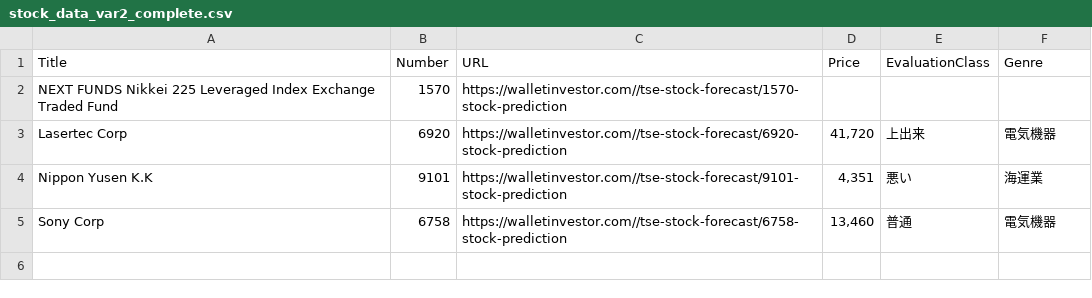
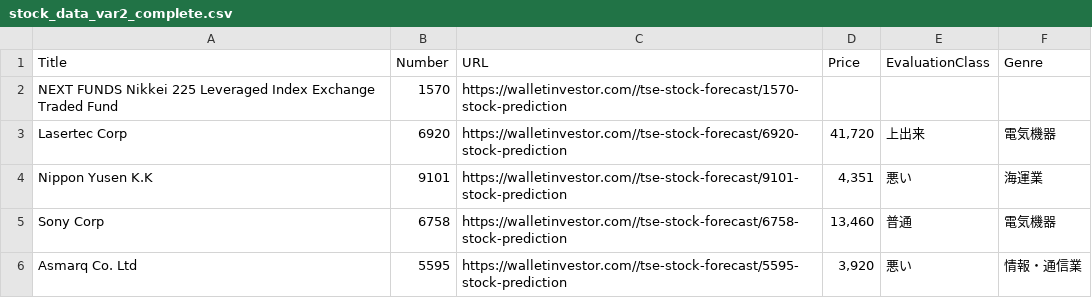
Before and after one commit to Y1k1/Heureka_Home, a CSV file: stock_data_price_per_date/stock_data_var2_complete.csv, drawn as a sheet; the diff names each change by its address in the sheet, - before the commit and + after, or states it on an @@ line.

Commit message:
Add files via upload

```diff
--- a/stock_data_price_per_date/stock_data_var2_complete.csv
+++ b/stock_data_price_per_date/stock_data_var2_complete.csv
+row 6: Asmarq Co. Ltd | 5595 | https://walletinvestor.com//tse-stock-forecast/5595-stock-prediction | 3,920 | 悪い | 情報・通信業
```
